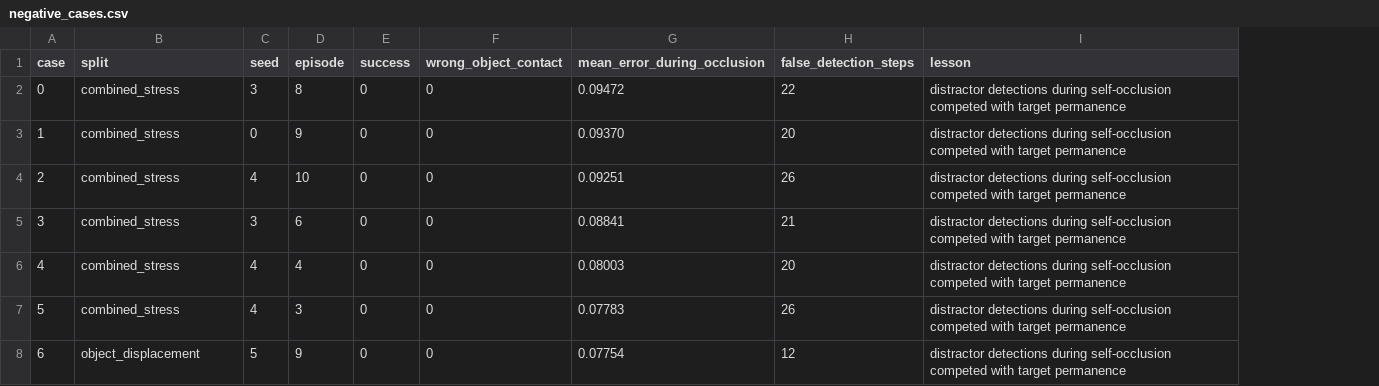
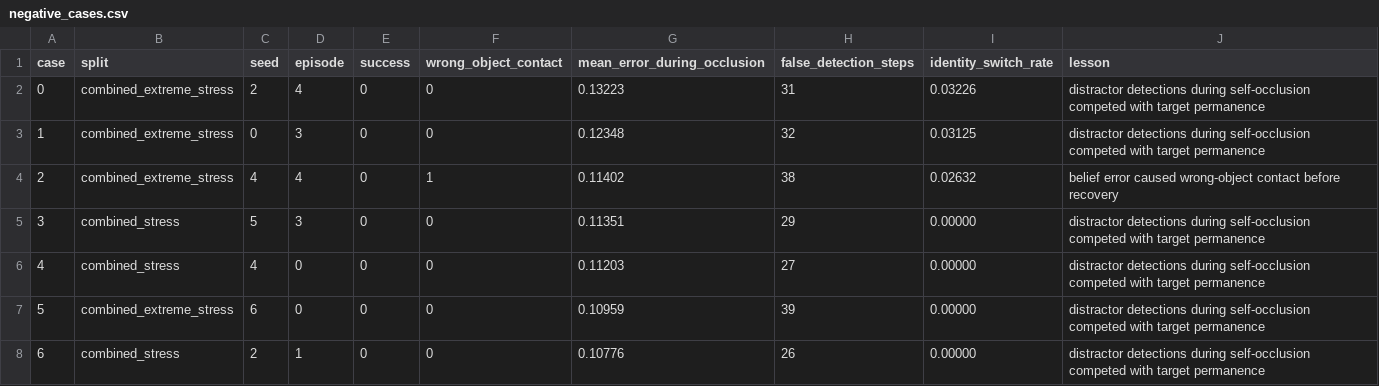
Before and after one commit to Jason-Wang313/71_object_permanence_under_self_occlusion, a CSV file: results/negative_cases.csv, drawn as a sheet; only a part is shown; addresses are those after the commit; the diff covers the shown part only; the diff names each change by its address in the sheet, - before the commit and + after, or states it on an @@ line.

```diff
--- a/results/negative_cases.csv
+++ b/results/negative_cases.csv
+column I (identity_switch_rate), rows 2-8: 0.03226 | 0.03125 | 0.02632 | 0.00000 | 0.00000 | 0.00000 | 0.00000
-B2:B4 (split): combined_stress
+B2:B4 (split): combined_extreme_stress
-C2 (seed): 3
+C2 (seed): 2
-D2 (episode): 8
+D2 (episode): 4
-G2 (mean_error_during_occlusion): 0.09472
+G2 (mean_error_during_occlusion): 0.13223
-H2 (false_detection_steps): 22
+H2 (false_detection_steps): 31
-D3 (episode): 9
+D3 (episode): 3
-G3 (mean_error_during_occlusion): 0.09370
+G3 (mean_error_during_occlusion): 0.12348
-H3 (false_detection_steps): 20
+H3 (false_detection_steps): 32
-D4 (episode): 10
+D4 (episode): 4
-F4 (wrong_object_contact): 0
+F4 (wrong_object_contact): 1
-G4 (mean_error_during_occlusion): 0.09251
+G4 (mean_error_during_occlusion): 0.11402
-H4 (false_detection_steps): 26
+H4 (false_detection_steps): 38
-J4 (lesson): distractor detections during self-occlusion competed with target permanence
+J4 (lesson): belief error caused wrong-object contact before recovery
-C5 (seed): 3
+C5 (seed): 5
-D5 (episode): 6
+D5 (episode): 3
-G5 (mean_error_during_occlusion): 0.08841
+G5 (mean_error_during_occlusion): 0.11351
-H5 (false_detection_steps): 21
+H5 (false_detection_steps): 29
-D6 (episode): 4
+D6 (episode): 0
-G6 (mean_error_during_occlusion): 0.08003
+G6 (mean_error_during_occlusion): 0.11203
-H6 (false_detection_steps): 20
+H6 (false_detection_steps): 27
-B7 (split): combined_stress
+B7 (split): combined_extreme_stress
-C7 (seed): 4
+C7 (seed): 6
-D7 (episode): 3
+D7 (episode): 0
-G7 (mean_error_during_occlusion): 0.07783
+G7 (mean_error_during_occlusion): 0.10959
-H7 (false_detection_steps): 26
+H7 (false_detection_steps): 39
-B8 (split): object_displacement
+B8 (split): combined_stress
-C8 (seed): 5
+C8 (seed): 2
-D8 (episode): 9
+D8 (episode): 1
-G8 (mean_error_during_occlusion): 0.07754
+G8 (mean_error_during_occlusion): 0.10776
-H8 (false_detection_steps): 12
+H8 (false_detection_steps): 26
```
Also changed, not shown: 22 edited cells elsewhere in this file, 54 other files.
